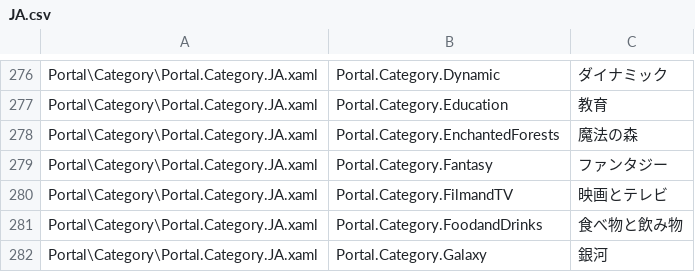
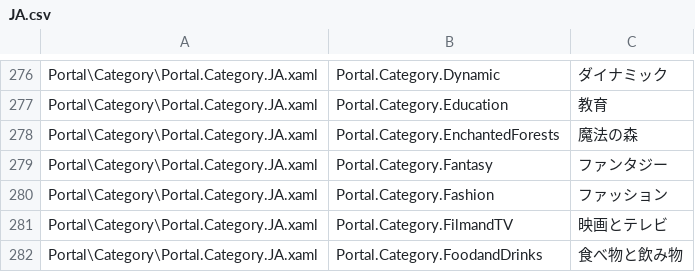
Before and after one commit to Taiizor/Sucrose, a CSV file: .localize/JA.csv, drawn as a sheet; only a part is shown, gaps mark what is left out; the shorter side is filled out with more unchanged rows.

```diff
--- a/.localize/JA.csv
+++ b/.localize/JA.csv
@@ -279,2 +279,3 @@ Portal\Category\Portal.Category.JA.xaml,Portal.Category.EnchantedForests,魔法
 Portal\Category\Portal.Category.JA.xaml,Portal.Category.Fantasy,ファンタジー
+Portal\Category\Portal.Category.JA.xaml,Portal.Category.Fashion,ファッション
 Portal\Category\Portal.Category.JA.xaml,Portal.Category.FilmandTV,映画とテレビ
```
Also changed, not shown: .localize/EL.csv, .localize/EN.csv, 49 other files.
